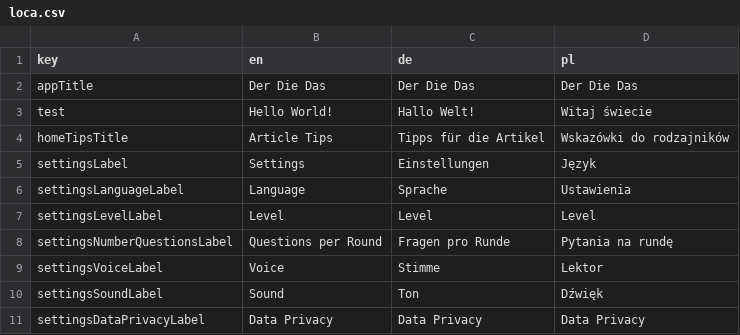
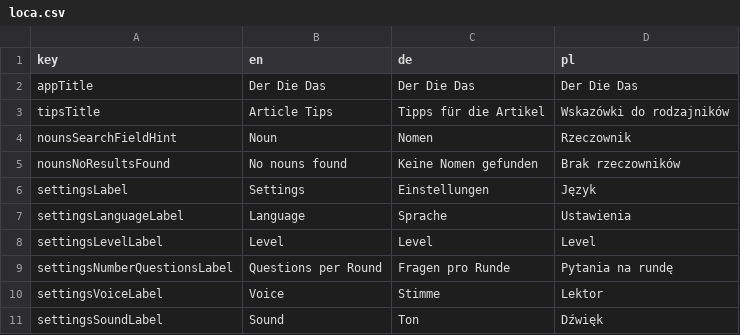
Before and after one commit to defuncart/der_die_das, a CSV file: assets_dev/loca/loca.csv, drawn as a sheet; only a part is shown; the shorter side is filled out with more unchanged rows.

Commit message:
Simplify NounsScreen

```diff
--- a/assets_dev/loca/loca.csv
+++ b/assets_dev/loca/loca.csv
@@ -2,4 +2,5 @@ key;en;de;pl
 appTitle;Der Die Das;Der Die Das;Der Die Das
-test;Hello World!;Hallo Welt!;Witaj świecie
-homeTipsTitle;Article Tips;Tipps für die Artikel;Wskazówki do rodzajników
+tipsTitle;Article Tips;Tipps für die Artikel;Wskazówki do rodzajników
+nounsSearchFieldHint;Noun;Nomen;Rzeczownik
+nounsNoResultsFound;No nouns found;Keine Nomen gefunden;Brak rzeczowników
 settingsLabel;Settings;Einstellungen;Język
```
Also changed, not shown: 5 other files.
